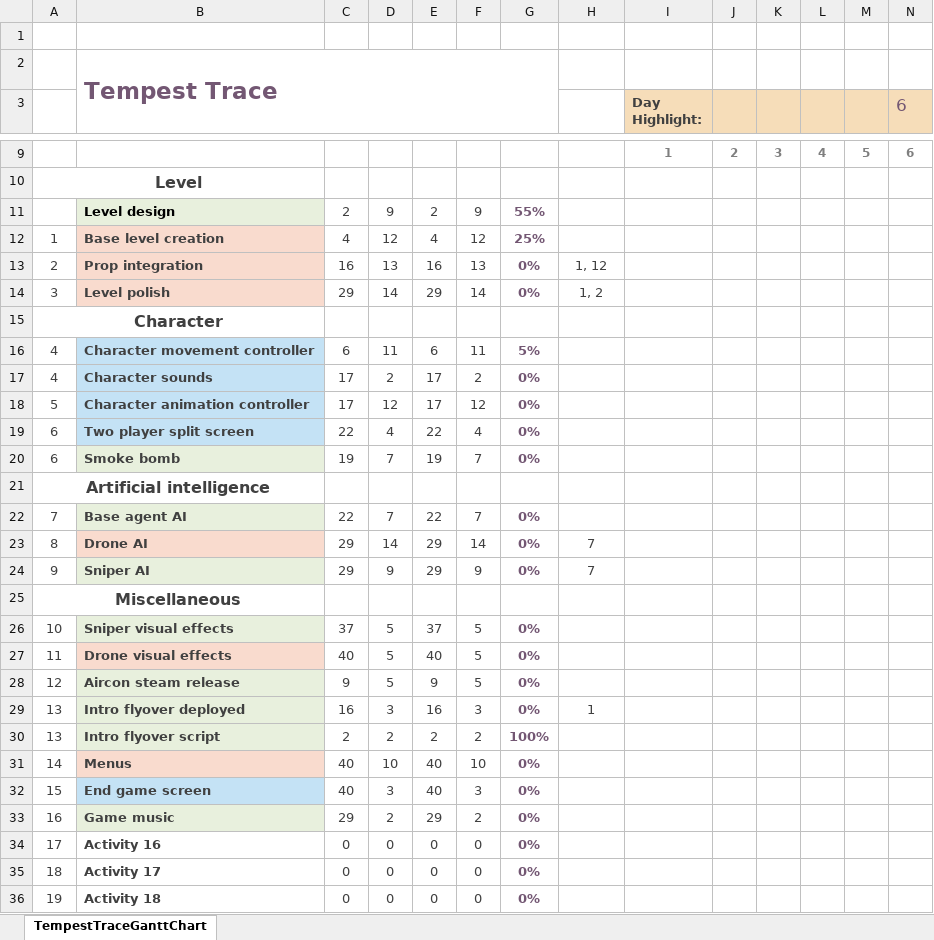
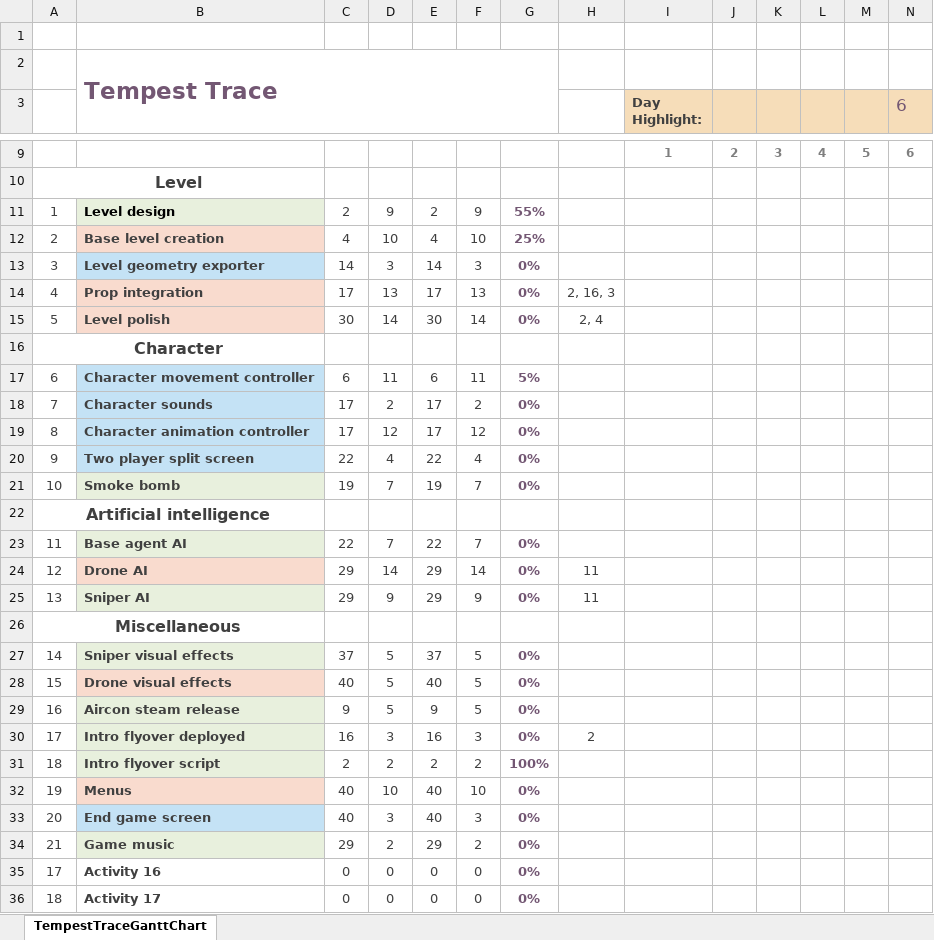
Before and after one commit to Brian-McG/Tempest-Trace-Software-Design, an Excel workbook: TempestTraceGanttChart.xlsx, sheet TempestTraceGanttChart, drawn as a sheet; only a part is shown, gaps mark what is left out; the shorter side is filled out with more unchanged rows; values as stored, in another font and other column widths than the file's, no borders; charts and pictures and conditional formats not drawn; addresses are those after the commit; rows hold the shown columns only; the diff names each change by its address in the sheet, - before the commit and + after, or states it on an @@ line.

Commit message:
Add level geometry exporter to gantt chart

```diff
--- a/TempestTraceGanttChart.xlsx (sheet TempestTraceGanttChart)
+++ b/TempestTraceGanttChart.xlsx (sheet TempestTraceGanttChart)
-A11: (empty)
+A11: 1
-A12: 1
+A12: 2
-D12: 12
+D12: 10
-F12: 12
+F12: 10
+row 13: 3 | Level geometry exporter | 14 | 3 | 14 | 3 | 0%
-A14: 2
+A14: 4
-C14: 16
+C14: 17
-E14: 16
+E14: 17
-H14: 1, 12
+H14: 2, 16, 3
-A15: 3
+A15: 5
-C15: 29
+C15: 30
-E15: 29
+E15: 30
-H15: 1, 2
+H15: 2, 4
-A17: 4
+A17: 6
-A18: 4
+A18: 7
-A19: 5
+A19: 8
-A20: 6
+A20: 9
-A21: 6
+A21: 10
-A23: 7
+A23: 11
-A24: 8
+A24: 12
-H24:H25: 7
+H24:H25: 11
-A25: 9
+A25: 13
-A27: 10
+A27: 14
-A28: 11
+A28: 15
-A29: 12
+A29: 16
-A30: 13
+A30: 17
-H30: 1
+H30: 2
-A31: 13
+A31: 18
-A32: 14
+A32: 19
-A33: 15
+A33: 20
-A34: 16
+A34: 21
```
